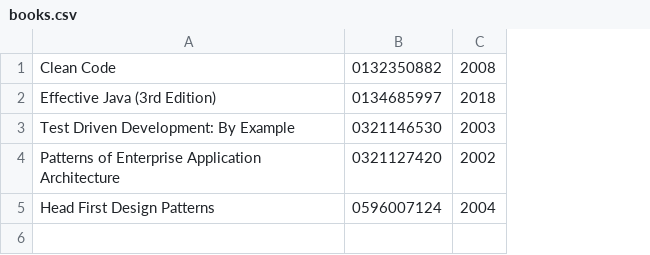
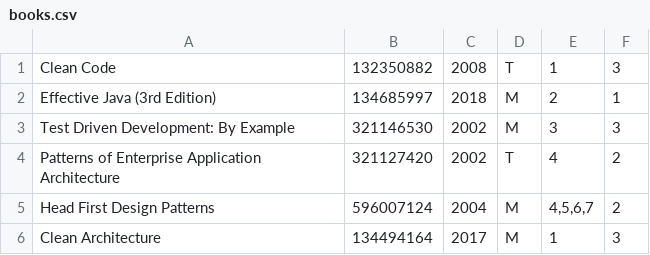
Before and after one commit to woznima9/ksiegarnia2, a CSV file: src/main/resources/books.csv, drawn as a sheet; removed rows and columns are numbered as before the commit, all else as after; the diff names each change by its address in the sheet, - before the commit and + after, or states it on an @@ line.

```diff
--- a/src/main/resources/books.csv
+++ b/src/main/resources/books.csv
-column B, rows 1-5: 0132350882 | 0134685997 | 0321146530 | 0321127420 | 0596007124
+column B, rows 1-5: 132350882 | 134685997 | 321146530 | 321127420 | 596007124
+column D, rows 1-5: T | M | M | T | M
+column E, rows 1-5: 1 | 2 | 3 | 4 | 4,5,6,7
+column F, rows 1-5: 3 | 1 | 3 | 2 | 2
-C3: 2003
+C3: 2002
+row 6: Clean Architecture | 134494164 | 2017 | M | 1 | 3
```
Also changed, not shown: 10 other files.
